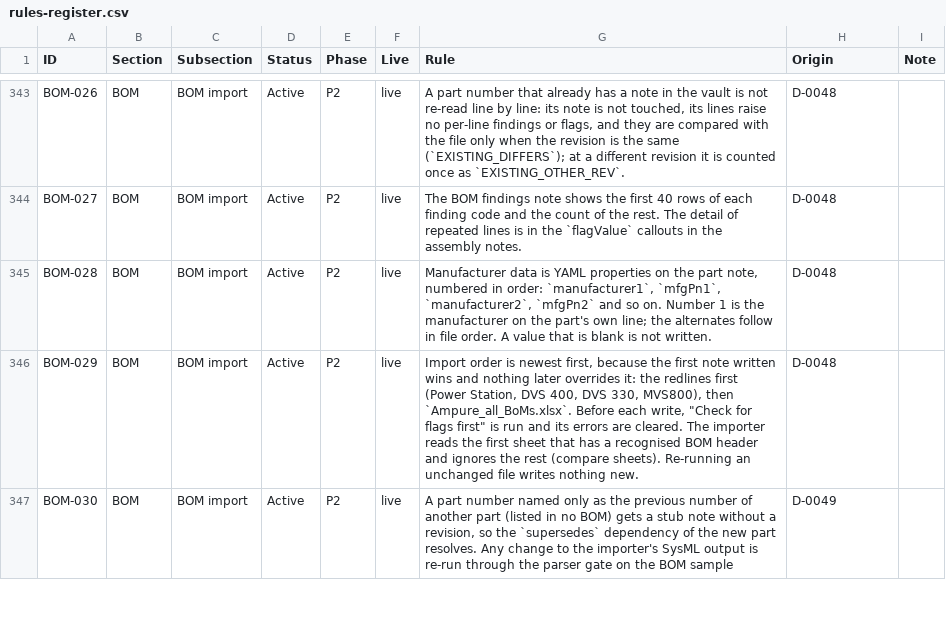
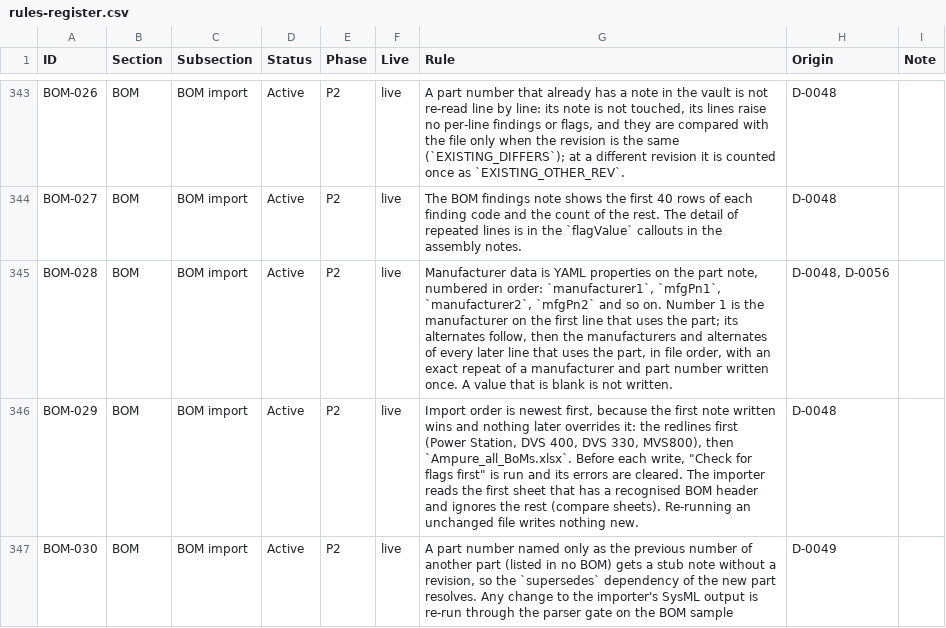
Before and after one commit to spencerskelly/MDSE_v2, a CSV file: governance/register/rules-register.csv, drawn as a sheet; only a part is shown, gaps mark what is left out.

```diff
--- a/governance/register/rules-register.csv
+++ b/governance/register/rules-register.csv
@@ -344,3 +344,3 @@ BOM-026,BOM,BOM import,Active,P2,live,"A part number that already has a note in
 BOM-027,BOM,BOM import,Active,P2,live,The BOM findings note shows the first 40 rows of each finding code and the count of the rest. The detail of repeated lines is in the `flagValue` callouts in the assembly notes.,D-0048,
-BOM-028,BOM,BOM import,Active,P2,live,"Manufacturer data is YAML properties on the part note, numbered in order: `manufacturer1`, `mfgPn1`, `manufacturer2`, `mfgPn2` and so on. Number 1 is the manufacturer on the part's own line; the alternates follow in file order. A value that is blank is not written.",D-0048,
+BOM-028,BOM,BOM import,Active,P2,live,"Manufacturer data is YAML properties on the part note, numbered in order: `manufacturer1`, `mfgPn1`, `manufacturer2`, `mfgPn2` and so on. Number 1 is the manufacturer on the first line that uses the part; its alternates follow, then the manufacturers and alternates of every later line that uses the part, in file order, with an exact repeat of a manufacturer and part number written once. A value that is blank is not written.","D-0048, D-0056",
 BOM-029,BOM,BOM import,Active,P2,live,"Import order is newest first, because the first note written wins and nothing later overrides it: the redlines first (Power Station, DVS 400, DVS 330, MVS800), then `Ampure_all_BoMs.xlsx`. Before each write, ""Check for flags first"" is run and its errors are cleared. The importer reads the first sheet that has a recognised BOM header and ignores the rest (compare sheets). Re-running an unchanged file writes nothing new.",D-0048,
```
Also changed, not shown: 5 other files.
